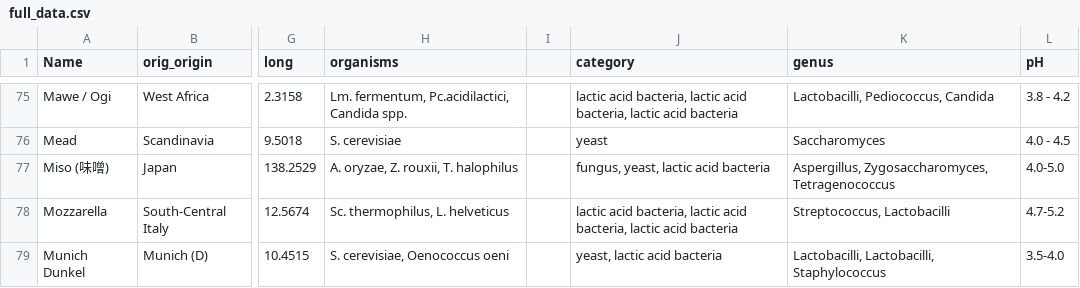
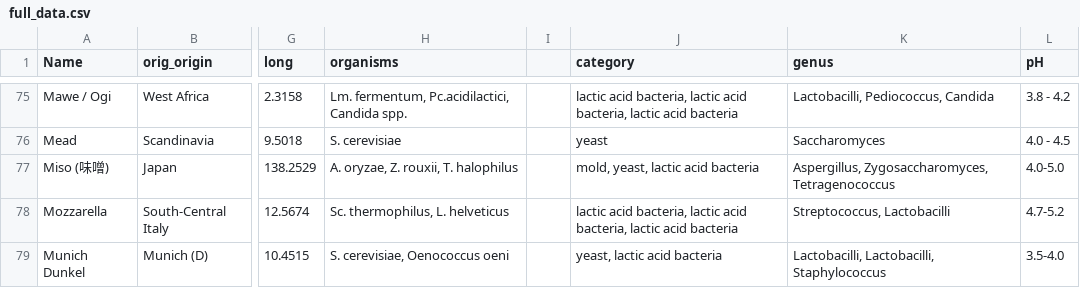
Before and after one commit to maxgraze/microbial-symphony, a CSV file: public/data/full_data.csv, drawn as a sheet; only a part is shown, gaps mark what is left out; the diff names each change by its address in the sheet, - before the commit and + after, or states it on an @@ line.

```diff
--- a/public/data/full_data.csv
+++ b/public/data/full_data.csv
-J77 (category): fungus, yeast, lactic acid bacteria
+J77 (category): mold, yeast, lactic acid bacteria
```
Also changed, not shown: 6 other files.
